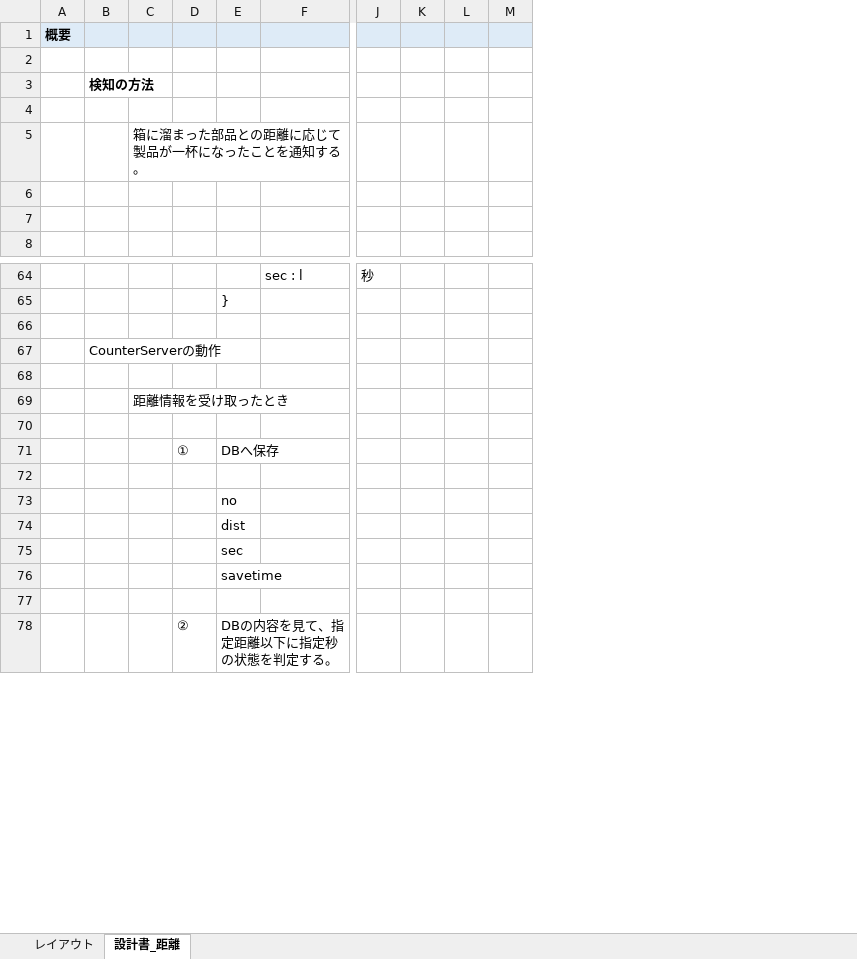
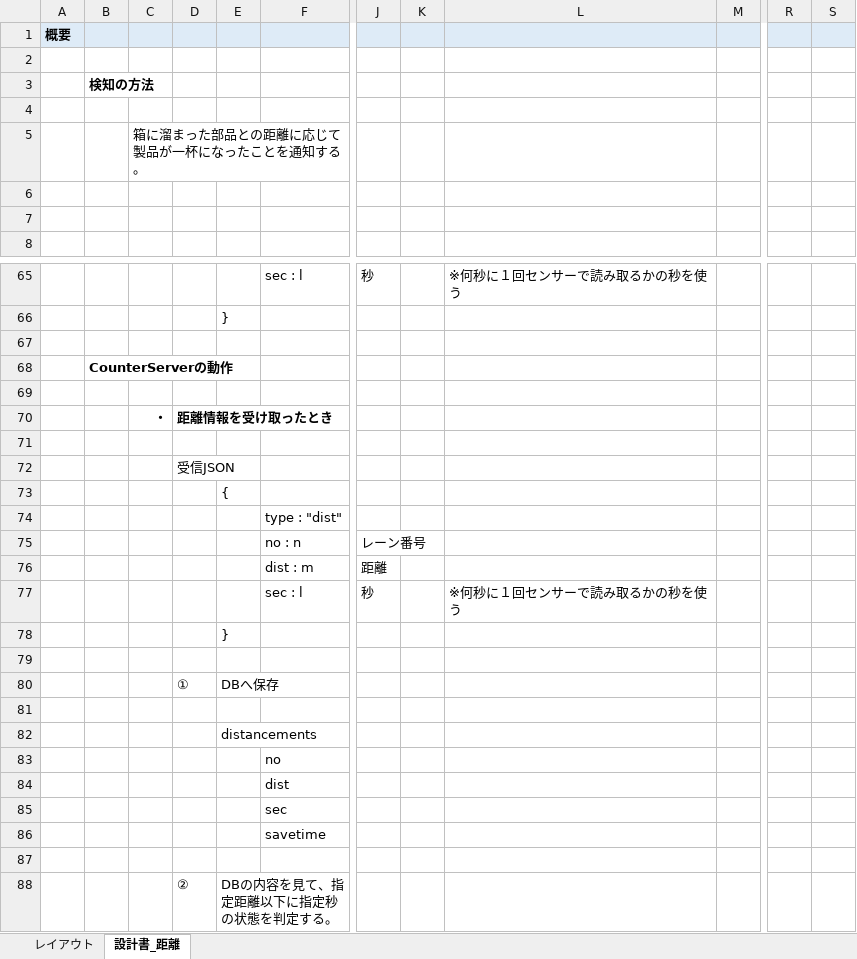
Before and after one commit to jisedai-1105/CounterServer, an Excel workbook: 設計書.xlsx, sheet 設計書_距離, drawn as a sheet; only a part is shown, gaps mark what is left out; values as stored, in another font and other column widths than the file's, no borders; charts and pictures not drawn; removed rows and columns are numbered as before the commit, all else as after; rows hold the shown columns only; the diff covers the shown part only; the diff names each change by its address in the sheet, - before the commit and + after, or states it on an @@ line.

```diff
--- a/設計書.xlsx (sheet 設計書_距離)
+++ b/設計書.xlsx (sheet 設計書_距離)
-column K, empty
-column L, empty
+column K, empty
+column L, row 65: ※何秒に１回センサーで読み取るかの秒を使う
+column R, empty
+column S, empty
-B68 bold: off
+B68 bold: on
+row 70:  |  | ・ | 距離情報を受け取ったとき
-C71: 距離情報を受け取ったとき
+C71: (empty)
+row 72:  |  |  | 受信JSON
+row 73:  |  |  |  | {
+row 74:  |  |  |  |  | type : "dist"
+row 75:  |  |  |  |  | no : n | レーン番号
+row 76:  |  |  |  |  | dist : m | 距離
+row 77:  |  |  |  |  | sec : l | 秒 |  | ※何秒に１回センサーで読み取るかの秒を使う
+row 78:  |  |  |  | }
-E82: no
+E82: distancements
-row 74:  |  |  |  | dist
-row 75:  |  |  |  | sec
-row 76:  |  |  |  | savetime
+row 83:  |  |  |  |  | no
+row 84:  |  |  |  |  | dist
+row 85:  |  |  |  |  | sec
+row 86:  |  |  |  |  | savetime
```
Also changed, not shown: 114 added rows, 2 removed rows, 1 edited cell and cell formats elsewhere in this sheet, charts or pictures, 6 other files.
